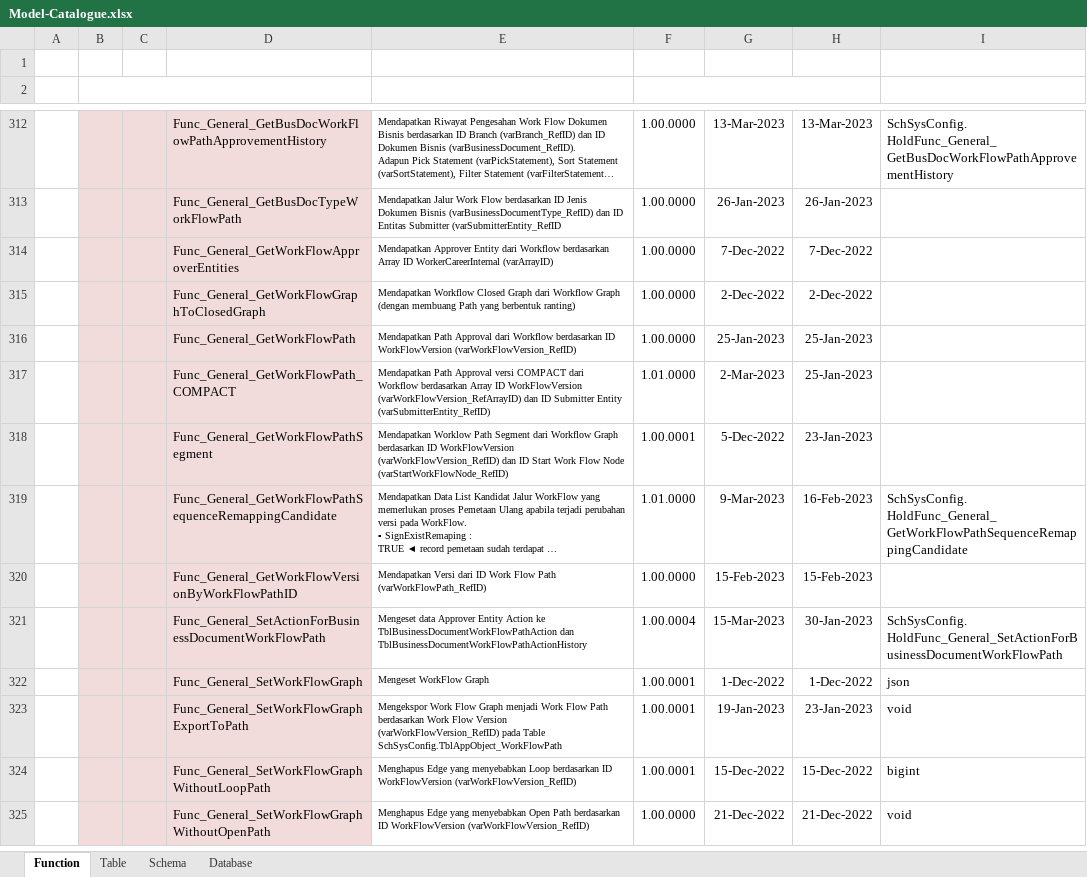
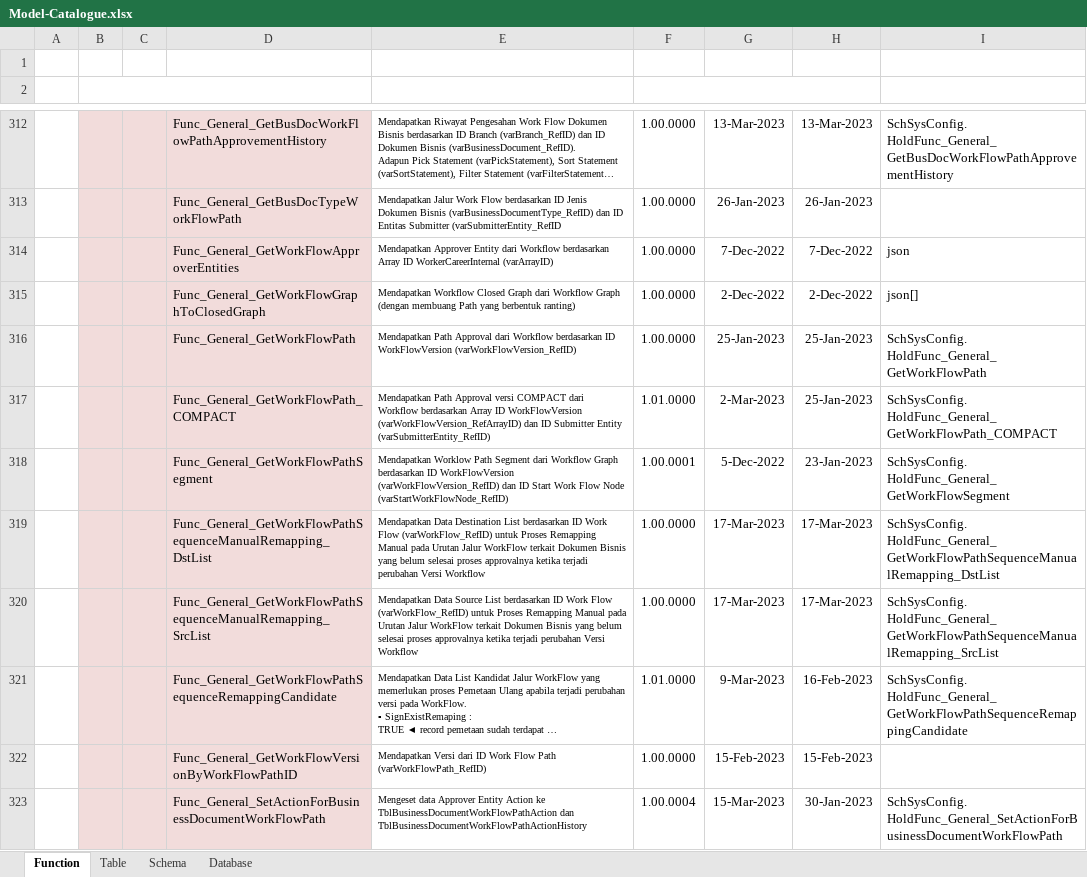
Before and after one commit to ptqdctechnologies/ERPReborn, an Excel workbook: Documentation/Documents/Blue Print/Documents - Model/Model-Catalogue.xlsx, sheet Function, drawn as a sheet; only a part is shown, gaps mark what is left out; the shorter side is filled out with more unchanged rows; long unchanged cells end in …; values as stored, in another font and other column widths than the file's, no borders; ↵ is a line break in a cell; the diff names each change by its address in the sheet, - before the commit and + after, or states it on an @@ line.

```diff
--- a/Documentation/Documents/Blue Print/Documents - Model/Model-Catalogue.xlsx (sheet Function)
+++ b/Documentation/Documents/Blue Print/Documents - Model/Model-Catalogue.xlsx (sheet Function)
-I314 (RETURN DATA TYPE): (empty)
+I314 (RETURN DATA TYPE): json
-I315 (RETURN DATA TYPE): (empty)
+I315 (RETURN DATA TYPE): json[]
-I316 (RETURN DATA TYPE): (empty)
+I316 (RETURN DATA TYPE): SchSysConfig. ↵ HoldFunc_General_GetWorkFlowPath
-I317 (RETURN DATA TYPE): (empty)
+I317 (RETURN DATA TYPE): SchSysConfig. ↵ HoldFunc_General_GetWorkFlowPath_COMPACT
-I318 (RETURN DATA TYPE): (empty)
+I318 (RETURN DATA TYPE): SchSysConfig. ↵ HoldFunc_General_GetWorkFlowSegment
+row 319:  |  |  | Func_General_GetWorkFlowPathSequenceManualRemapping_DstList | Mendapatkan Data Destination List berdasarkan ID Work Flow (varWorkFlow_RefID) untuk Proses Remapping Manual pada Urutan Jalur WorkFlow terkait Dokumen Bisnis yang belum selesai proses approvalnya ketika terjadi perubahan Versi Workflow | 1.00.0000 | 17-Mar-2023 | 17-Mar-2023 | SchSysConfig. ↵ HoldFunc_General_GetWorkFlowPathSequenceManualRemapping_DstList
+row 320:  |  |  | Func_General_GetWorkFlowPathSequenceManualRemapping_SrcList | Mendapatkan Data Source List berdasarkan ID Work Flow (varWorkFlow_RefID) untuk Proses Remapping Manual pada Urutan Jalur WorkFlow terkait Dokumen Bisnis yang belum selesai proses approvalnya ketika terjadi perubahan Versi Workflow | 1.00.0000 | 17-Mar-2023 | 17-Mar-2023 | SchSysConfig. ↵ HoldFunc_General_GetWorkFlowPathSequenceManualRemapping_SrcList
```
Also changed, not shown: Documentation/Documents/Blue Print/Documents - API/API-Catalogue.xlsx, 3 other files.
